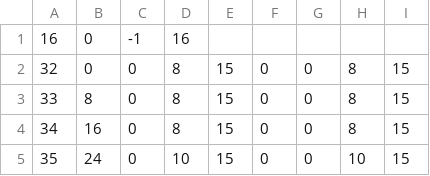
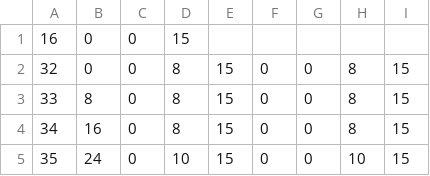
Before and after one commit to ws-3917/GMS-fntgenerator, a CSV file: dist/psot/zh_CN/ComicSans.csv, drawn as a sheet; only a part is shown.

```diff
--- a/dist/psot/zh_CN/ComicSans.csv
+++ b/dist/psot/zh_CN/ComicSans.csv
@@ -1,2 +1,2 @@
-16;0;-1;16
+16;0;0;15
 32;0;0;8;15;0;0;8;15
```
Also changed, not shown: dist/psot/zh_TW/ComicSans.csv, 2 other files.
